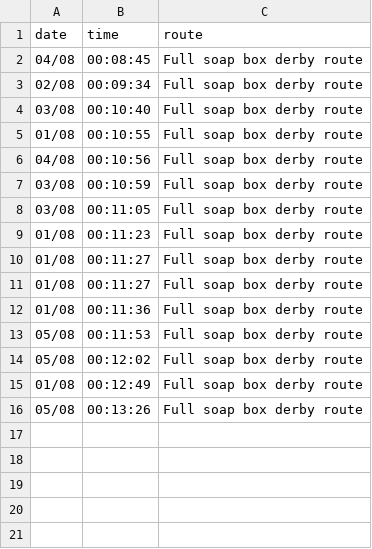
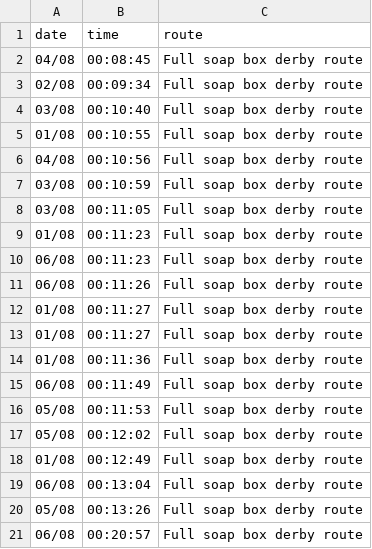
Before and after one commit to DuxfordSBD/duxfordsbd.github.io, a CSV file: _data/c2sbd-2021/the_kintbury_trotter.csv, drawn as a sheet.

```diff
--- a/_data/c2sbd-2021/the_kintbury_trotter.csv
+++ b/_data/c2sbd-2021/the_kintbury_trotter.csv
@@ -9,2 +9,4 @@ date,time,route
 01/08,00:11:23,Full soap box derby route
+06/08,00:11:23,Full soap box derby route
+06/08,00:11:26,Full soap box derby route
 01/08,00:11:27,Full soap box derby route
@@ -12,2 +14,3 @@ date,time,route
 01/08,00:11:36,Full soap box derby route
+06/08,00:11:49,Full soap box derby route
 05/08,00:11:53,Full soap box derby route
@@ -15,2 +18,4 @@ date,time,route
 01/08,00:12:49,Full soap box derby route
+06/08,00:13:04,Full soap box derby route
 05/08,00:13:26,Full soap box derby route
+06/08,00:20:57,Full soap box derby route
```
Also changed, not shown: _data/couch_to_soap_box_2021.csv, 1 other file.
